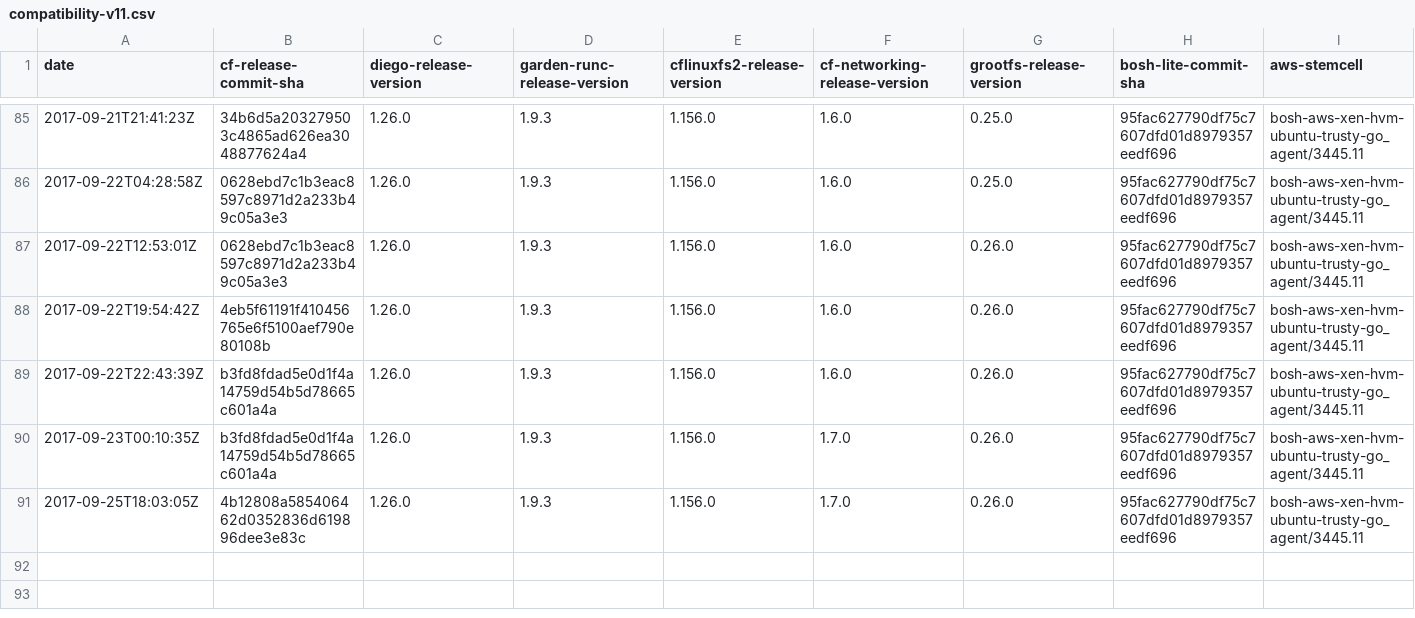
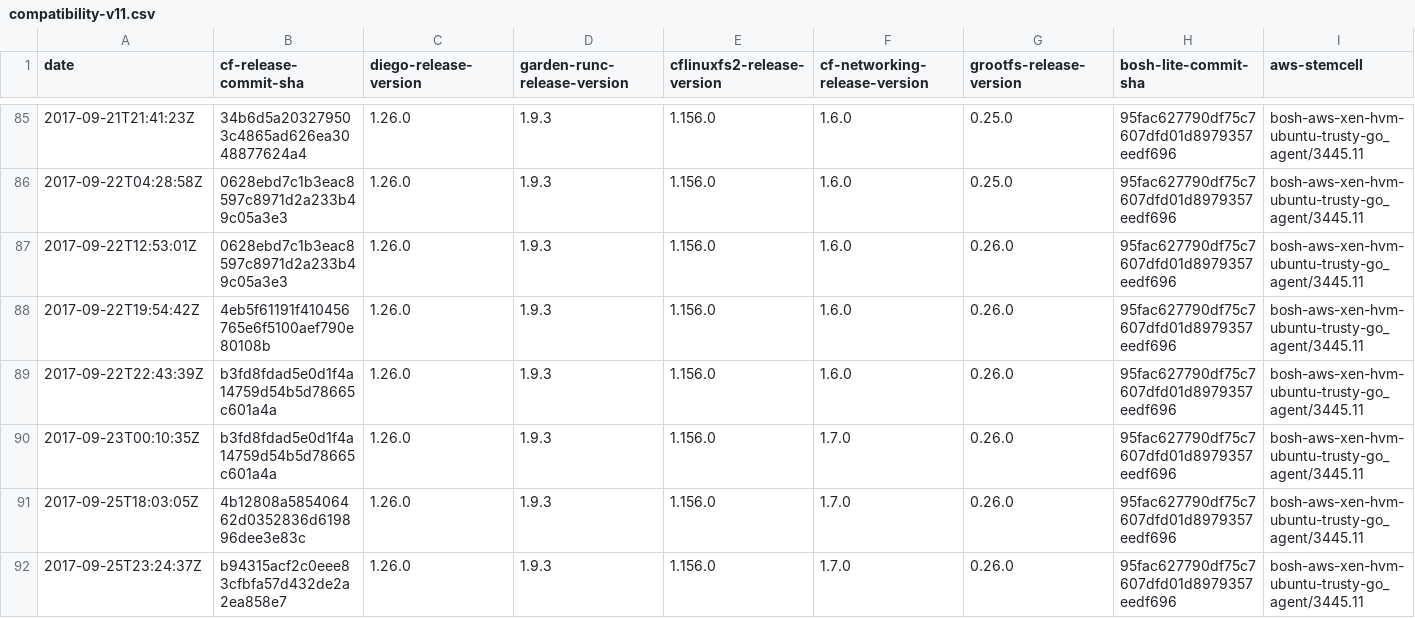
Before and after one commit to cloudfoundry-attic/diego-cf-compatibility, a CSV file: compatibility-v11.csv, drawn as a sheet; only a part is shown, gaps mark what is left out; rows hold the shown columns only; the diff names each change by its address in the sheet, - before the commit and + after, or states it on an @@ line.

Commit message:
Update compatibility-v11.csv

```diff
--- a/compatibility-v11.csv
+++ b/compatibility-v11.csv
+row 92: 2017-09-25T23:24:37Z | b94315acf2c0eee83cfbfa57d432de2a2ea858e7 | 1.26.0 | 1.9.3 | 1.156.0 | 1.7.0 | 0.26.0 | 95fac627790df75c7607dfd01d8979357eedf696 | bosh-aws-xen-hvm-ubuntu-trusty-go_agent/3445.11
```
